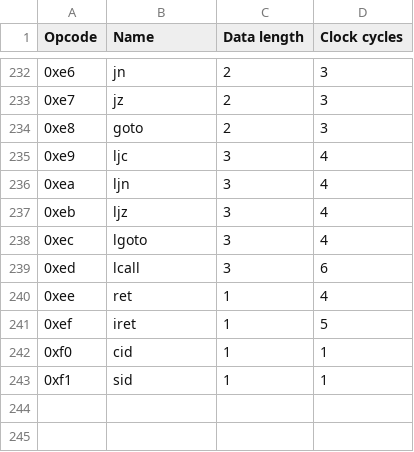
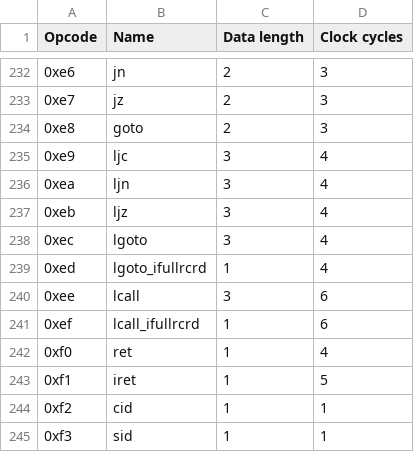
Before and after one commit to lorenzonotaro/lncpu, a TSV file: Control_Unit/opcodes.tsv, drawn as a sheet; only a part is shown, gaps mark what is left out.

Commit message:
lcall with RC:RD

```diff
--- a/Control_Unit/opcodes.tsv
+++ b/Control_Unit/opcodes.tsv
@@ -238,6 +238,8 @@ Opcode	Name	Data length	Clock cycles
 0xec	lgoto	3	4
-0xed	lcall	3	6
-0xee	ret	1	4
-0xef	iret	1	5
-0xf0	cid	1	1
-0xf1	sid	1	1
+0xed	lgoto_ifullrcrd	1	4
+0xee	lcall	3	6
+0xef	lcall_ifullrcrd	1	6
+0xf0	ret	1	4
+0xf1	iret	1	5
+0xf2	cid	1	1
+0xf3	sid	1	1
```
Also changed, not shown: Projects/lnasm/res/opcodes.tsv, 4 other files.
